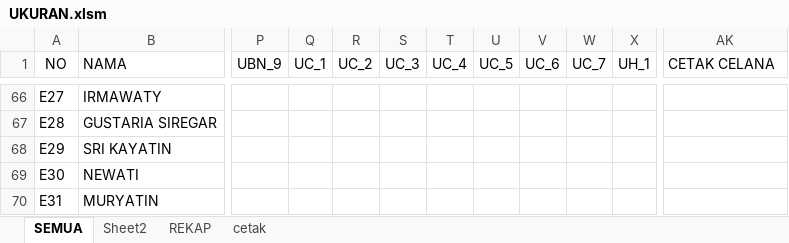
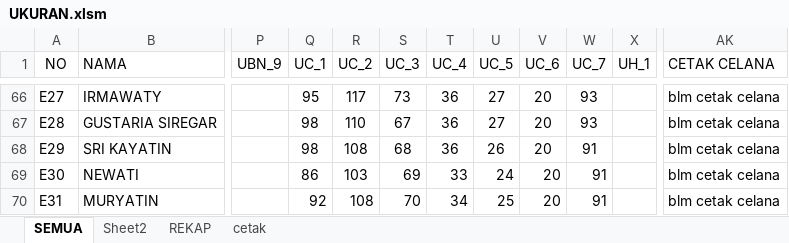
Before and after one commit to dedyhariadi/progress, an Excel workbook: 30. PUSDIKKES (K_17)/UKURAN.xlsm, sheet SEMUA, drawn as a sheet; only a part is shown, gaps mark what is left out; values as stored, in another font and other column widths than the file's, no borders; the diff covers the shown part only; the diff names each change by its address in the sheet, - before the commit and + after, or states it on an @@ line.

```diff
--- a/30. PUSDIKKES (K_17)/UKURAN.xlsm (sheet SEMUA)
+++ b/30. PUSDIKKES (K_17)/UKURAN.xlsm (sheet SEMUA)
-Q66 (UC_1): (empty)
+Q66 (UC_1): 95
-R66 (UC_2): (empty)
+R66 (UC_2): 117
-S66 (UC_3): (empty)
+S66 (UC_3): 73
-T66:T68 (UC_4): (empty)
+T66:T68 (UC_4): 36
-U66:U67 (UC_5): (empty)
+U66:U67 (UC_5): 27
-V66:V70 (UC_6): (empty)
+V66:V70 (UC_6): 20
-W66:W67 (UC_7): (empty)
+W66:W67 (UC_7): 93
-AK66:AK70 (CETAK CELANA): (empty)
+AK66:AK70 (CETAK CELANA): blm cetak celana
-Q67:Q68 (UC_1): (empty)
+Q67:Q68 (UC_1): 98
-R67 (UC_2): (empty)
+R67 (UC_2): 110
-S67 (UC_3): (empty)
+S67 (UC_3): 67
-R68 (UC_2): (empty)
+R68 (UC_2): 108
-S68 (UC_3): (empty)
+S68 (UC_3): 68
-U68 (UC_5): (empty)
+U68 (UC_5): 26
-W68:W70 (UC_7): (empty)
+W68:W70 (UC_7): 91
-Q69 (UC_1): (empty)
+Q69 (UC_1): 86
-R69 (UC_2): (empty)
+R69 (UC_2): 103
-S69 (UC_3): (empty)
+S69 (UC_3): 69
-T69 (UC_4): (empty)
+T69 (UC_4): 33
-U69 (UC_5): (empty)
+U69 (UC_5): 24
-Q70 (UC_1): (empty)
+Q70 (UC_1): 92
-R70 (UC_2): (empty)
+R70 (UC_2): 108
-S70 (UC_3): (empty)
+S70 (UC_3): 70
-T70 (UC_4): (empty)
+T70 (UC_4): 34
-U70 (UC_5): (empty)
+U70 (UC_5): 25
```
Also changed, not shown: 41 edited cells elsewhere in this sheet, 33. DP 3T27(K_11)/UKURAN.xlsm.
